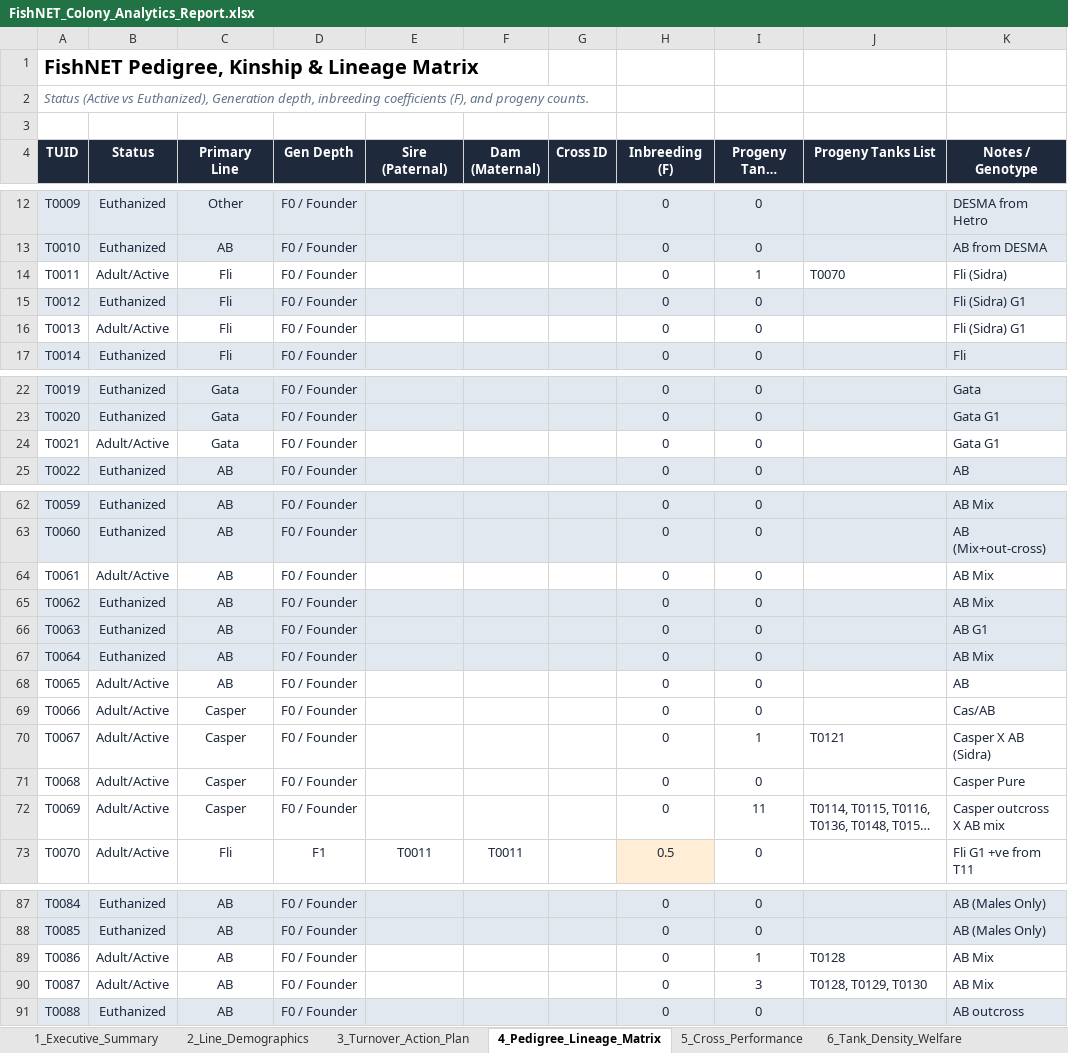
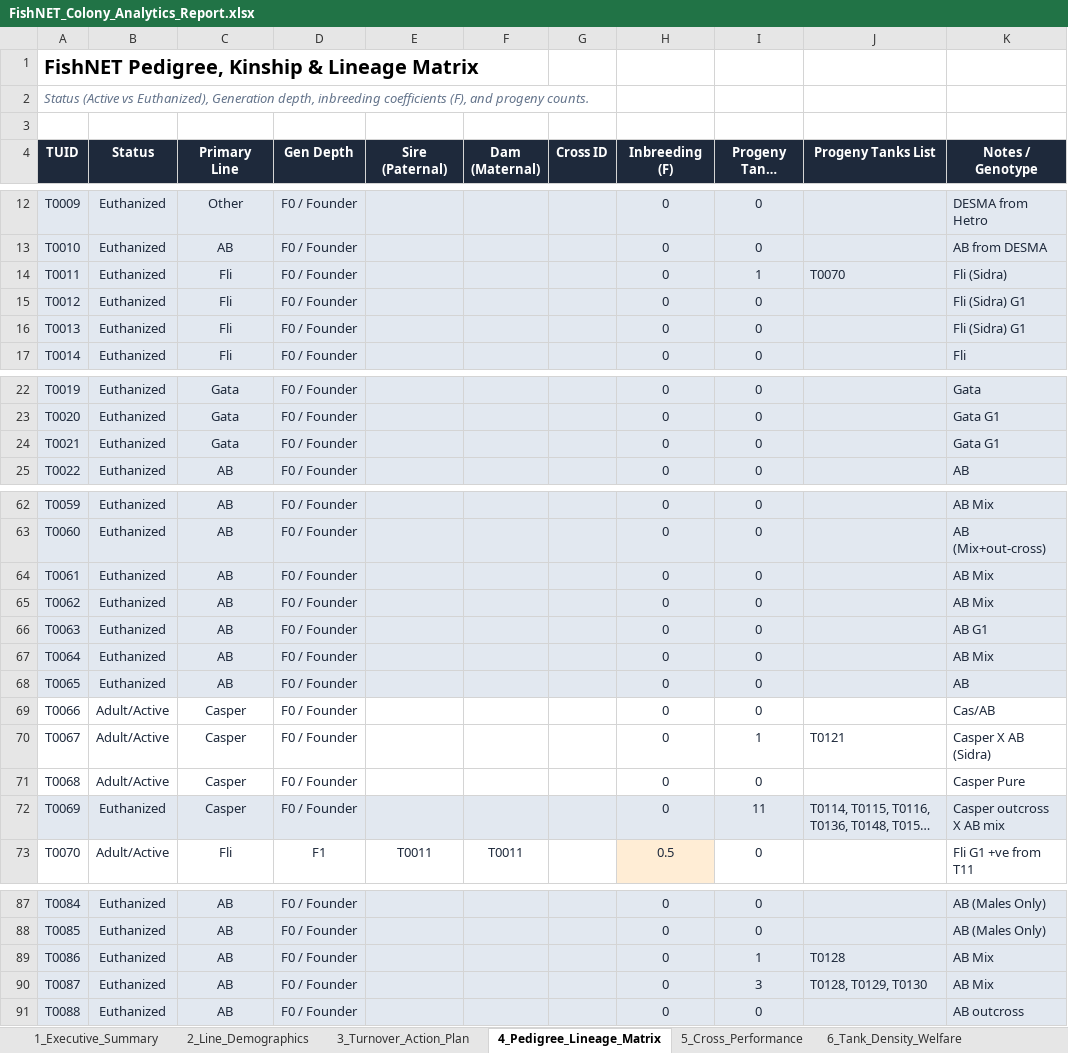
Before and after one commit to ae20164-beep/QU-Zebrafish-FishNET, an Excel workbook: FishNET_Colony_Analytics_Report.xlsx, sheet 4_Pedigree_Lineage_Matrix, drawn as a sheet; only a part is shown, gaps mark what is left out; long unchanged cells end in …; values as stored, in another font and other column widths than the file's, no borders; the diff covers the shown part only; the diff names each change by its address in the sheet, - before the commit and + after, or states it on an @@ line.

Commit message:
Synchronize tanks status updates from 11/1/2026, add 15-col support, and push to Google Sheets

```diff
--- a/FishNET_Colony_Analytics_Report.xlsx (sheet 4_Pedigree_Lineage_Matrix)
+++ b/FishNET_Colony_Analytics_Report.xlsx (sheet 4_Pedigree_Lineage_Matrix)
-A14:K14 fill: none
+A14:K14 fill: #E2E8F0
-B14 (Status): Adult/Active
+B14 (Status): Euthanized
-A16:K16 fill: none
+A16:K16 fill: #E2E8F0
-B16 (Status): Adult/Active
+B16 (Status): Euthanized
-A24:K24 fill: none
+A24:K24 fill: #E2E8F0
-B24 (Status): Adult/Active
+B24 (Status): Euthanized
-A64:K64 fill: none
+A64:K64 fill: #E2E8F0
-B64 (Status): Adult/Active
+B64 (Status): Euthanized
-A68:K68 fill: none
+A68:K68 fill: #E2E8F0
-B68 (Status): Adult/Active
+B68 (Status): Euthanized
-A72:K72 fill: none
+A72:K72 fill: #E2E8F0
-B72 (Status): Adult/Active
+B72 (Status): Euthanized
-A89:K90 fill: none
+A89:K90 fill: #E2E8F0
-B89:B90 (Status): Adult/Active
+B89:B90 (Status): Euthanized
```
Also changed, not shown: 1 edited cell and cell formats elsewhere in this sheet, sheet 3_Turnover_Action_Plan, sheet 6_Tank_Density_Welfare, sheet 7_Risk_Bottleneck_Alerts, sheet 1_Executive_Summary, sheet 2_Line_Demographics, 14 other files.
